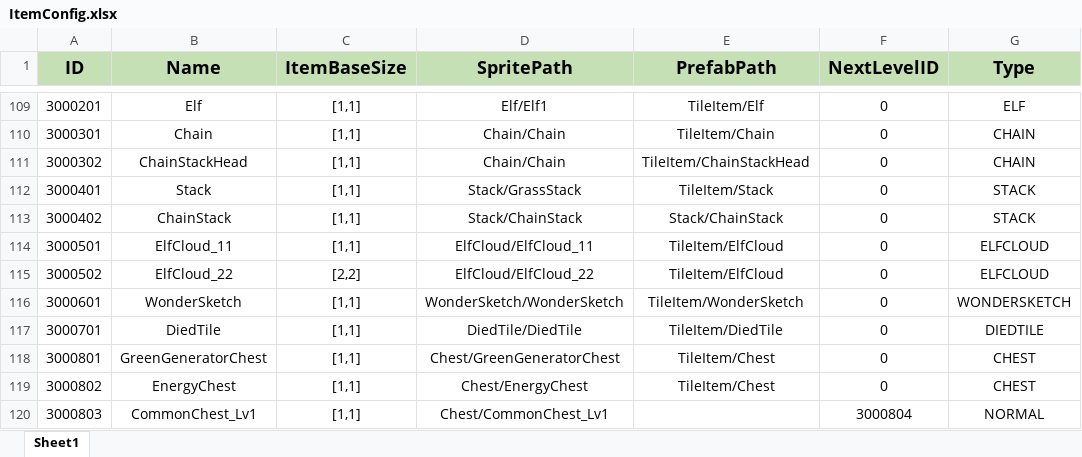
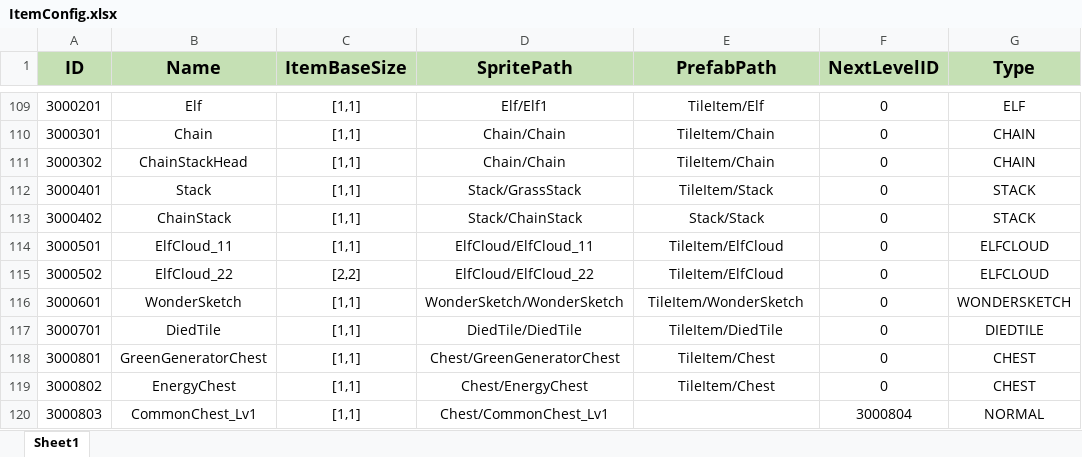
Before and after one commit to PANGAPING/MergeAdventure, an Excel workbook: Assets/Resources/Excel/ItemConfig.xlsx, sheet Sheet1, drawn as a sheet; only a part is shown, gaps mark what is left out; values as stored, in another font and other column widths than the file's, no borders; the diff names each change by its address in the sheet, - before the commit and + after, or states it on an @@ line.

```diff
--- a/Assets/Resources/Excel/ItemConfig.xlsx (sheet Sheet1)
+++ b/Assets/Resources/Excel/ItemConfig.xlsx (sheet Sheet1)
-E111 (PrefabPath): TileItem/ChainStackHead
+E111 (PrefabPath): TileItem/Chain
-E113 (PrefabPath): Stack/ChainStack
+E113 (PrefabPath): Stack/Stack
```
Also changed, not shown: 2 other files.
